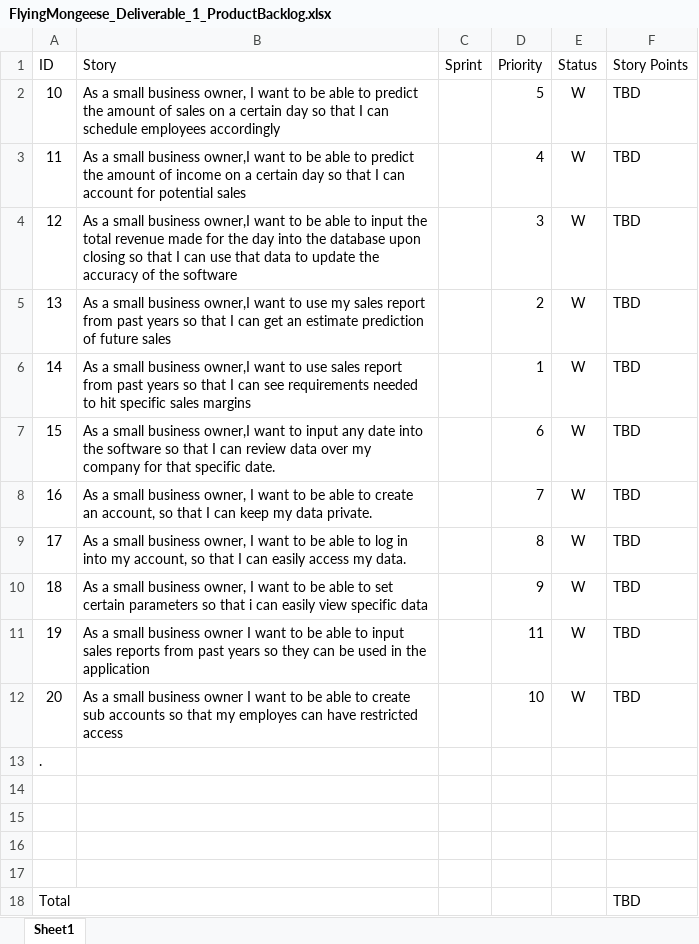
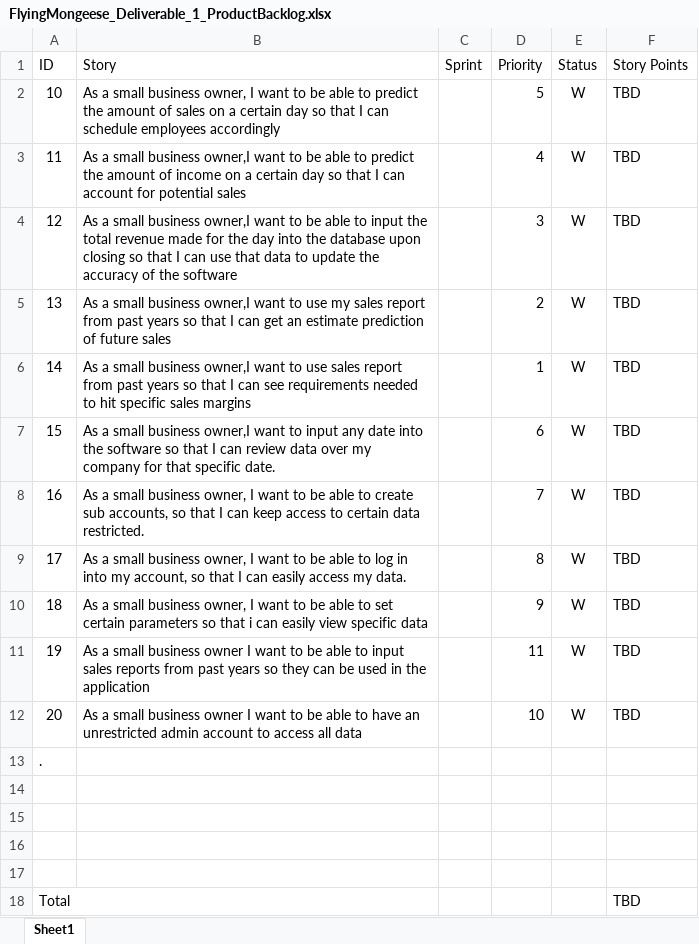
Before and after one commit to Airboy98/Software_Engineering_2_Project, an Excel workbook: documents/FlyingMongeese_Deliverable_1_ProductBacklog.xlsx, sheet Sheet1, drawn as a sheet; values as stored, in another font and other column widths than the file's, no borders; charts and pictures and conditional formats not drawn; the diff names each change by its address in the sheet, - before the commit and + after, or states it on an @@ line.

Commit message:
Add files via upload

```diff
--- a/documents/FlyingMongeese_Deliverable_1_ProductBacklog.xlsx (sheet Sheet1)
+++ b/documents/FlyingMongeese_Deliverable_1_ProductBacklog.xlsx (sheet Sheet1)
-B8 (Story): …to create an account, so that I can keep my data private.
+B8 (Story): …to create sub accounts, so that I can keep access to certain data restricted.
-B12 (Story): …able to create sub accounts so that my employes can have restricted access
+B12 (Story): …able to have an unrestricted admin account to access all data
```
Also changed, not shown: charts or pictures.
